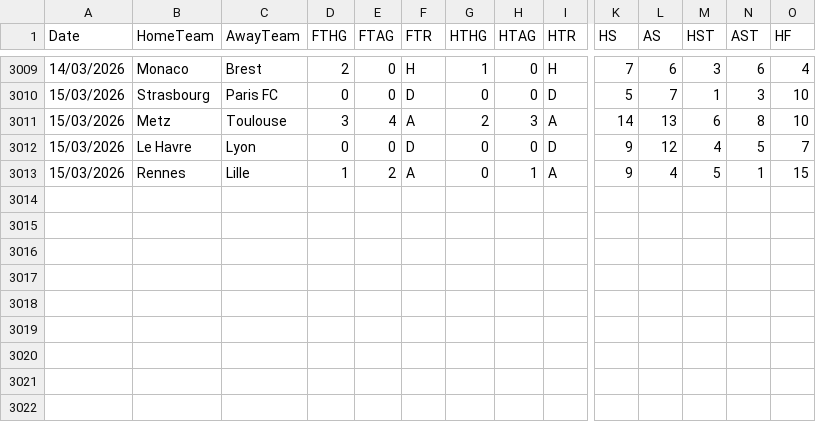
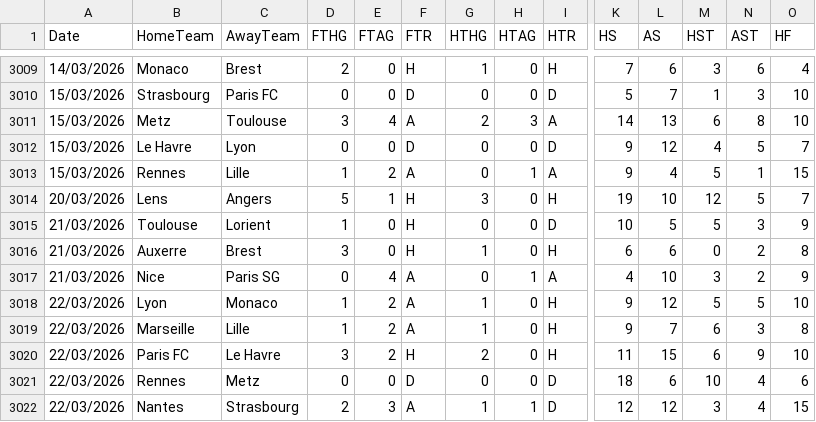
Before and after one commit to Overnightt/L1-Predi, a CSV file: data/seasons-17-26.csv, drawn as a sheet; only a part is shown, gaps mark what is left out; rows hold the shown columns only; the diff names each change by its address in the sheet, - before the commit and + after, or states it on an @@ line.

Commit message:
just added data

```diff
--- a/data/seasons-17-26.csv
+++ b/data/seasons-17-26.csv
+row 3014: 20/03/2026 | Lens | Angers | 5 | 1 | H | 3 | 0 | H | 19 | 10 | 12 | 5 | 7
+row 3015: 21/03/2026 | Toulouse | Lorient | 1 | 0 | H | 0 | 0 | D | 10 | 5 | 5 | 3 | 9
+row 3016: 21/03/2026 | Auxerre | Brest | 3 | 0 | H | 1 | 0 | H | 6 | 6 | 0 | 2 | 8
+row 3017: 21/03/2026 | Nice | Paris SG | 0 | 4 | A | 0 | 1 | A | 4 | 10 | 3 | 2 | 9
+row 3018: 22/03/2026 | Lyon | Monaco | 1 | 2 | A | 1 | 0 | H | 9 | 12 | 5 | 5 | 10
+row 3019: 22/03/2026 | Marseille | Lille | 1 | 2 | A | 1 | 0 | H | 9 | 7 | 6 | 3 | 8
+row 3020: 22/03/2026 | Paris FC | Le Havre | 3 | 2 | H | 2 | 0 | H | 11 | 15 | 6 | 9 | 10
+row 3021: 22/03/2026 | Rennes | Metz | 0 | 0 | D | 0 | 0 | D | 18 | 6 | 10 | 4 | 6
+row 3022: 22/03/2026 | Nantes | Strasbourg | 2 | 3 | A | 1 | 1 | D | 12 | 12 | 3 | 4 | 15
```
